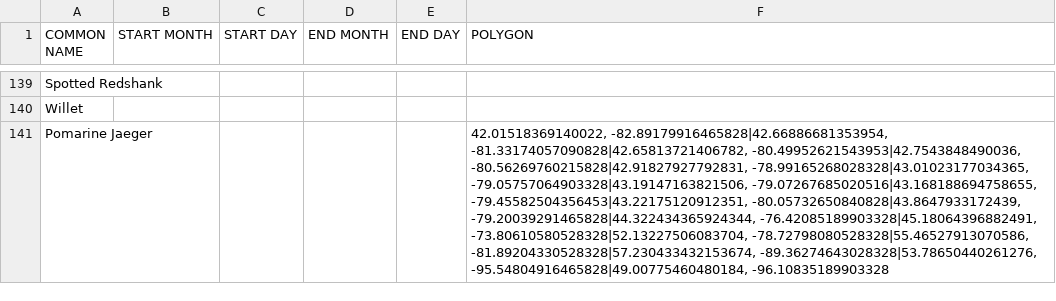
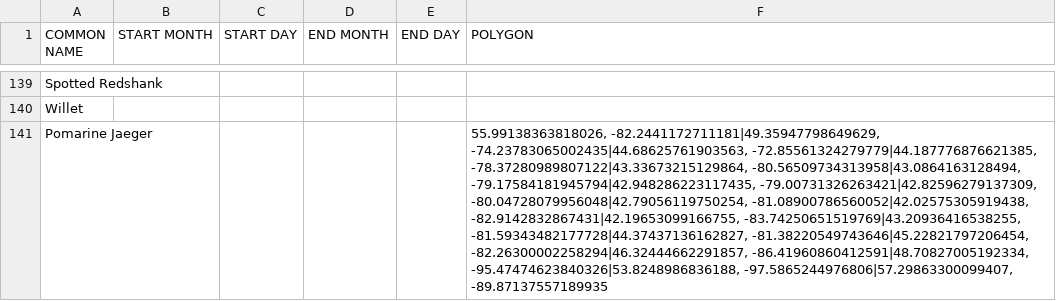
Before and after one commit to Ontario-NAB/NAB-filter, a CSV file: examples/ontario_rules.csv, drawn as a sheet; only a part is shown, gaps mark what is left out; the diff covers the shown part only; the diff names each change by its address in the sheet, - before the commit and + after, or states it on an @@ line.

Commit message:
Update maps for jaegers/SAGU and HASP.

```diff
--- a/examples/ontario_rules.csv
+++ b/examples/ontario_rules.csv
-F141 (POLYGON): 42.01518369140022, -82.89179916465828|42.66886681353954, -81.33174057090828|42.65813721406782, -80.49952621543953|42.7543848490036, -80.56269760215828|42.91827927792831, -78.99165268028328|43.01023177034365, -79.05757064903328|43.19147163821506, -79.07267685020516|43.168188694758655, -79.45582504356453|43.22175120912351, -80.05732650840828|43.8647933172439, -79.20039291465828|44.322434365924344, -76.42085189903328|45.18064396882491, -73.80610580528328|52.13227506083704, -78.72798080528328|55.46527913070586, -81.89204330528328|57.230433432153674, -89.36274643028328|53.78650440261276, -95.54804916465828|49.00775460480184, -96.10835189903328
+F141 (POLYGON): 55.99138363818026, -82.2441172711181|49.35947798649629, -74.23783065002435|44.68625761903563, -72.85561324279779|44.187776876621385, -78.37280989807122|43.33673215129864, -80.56509734313958|43.0864163128494, -79.17584181945794|42.948286223117435, -79.00731326263421|42.82596279137309, -80.04728079956048|42.79056119750254, -81.08900786560052|42.02575305919438, -82.9142832867431|42.19653099166755, -83.74250651519769|43.20936416538255, -81.59343482177728|44.37437136162827, -81.38220549743646|45.22821797206454, -82.26300002258294|46.32444662291857, -86.41960860412591|48.70827005192334, -95.47474623840326|53.8248986836188, -97.5865244976806|57.29863300099407, -89.87137557189935
```
Also changed, not shown: 3 edited cells elsewhere in this file.
